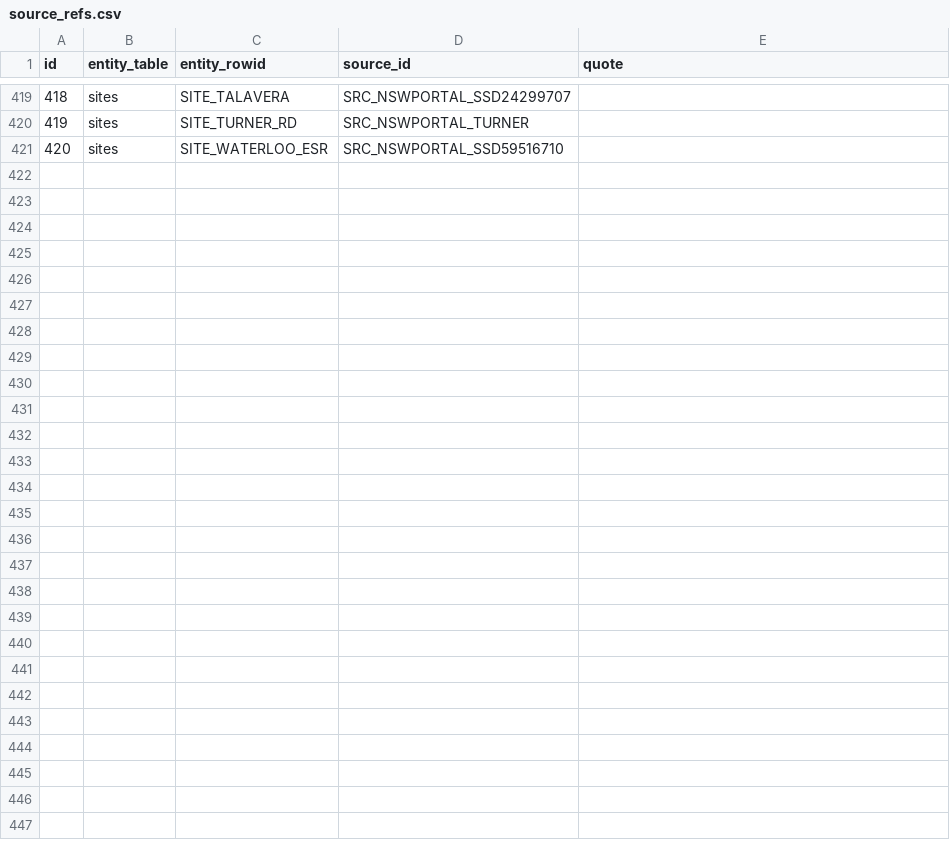
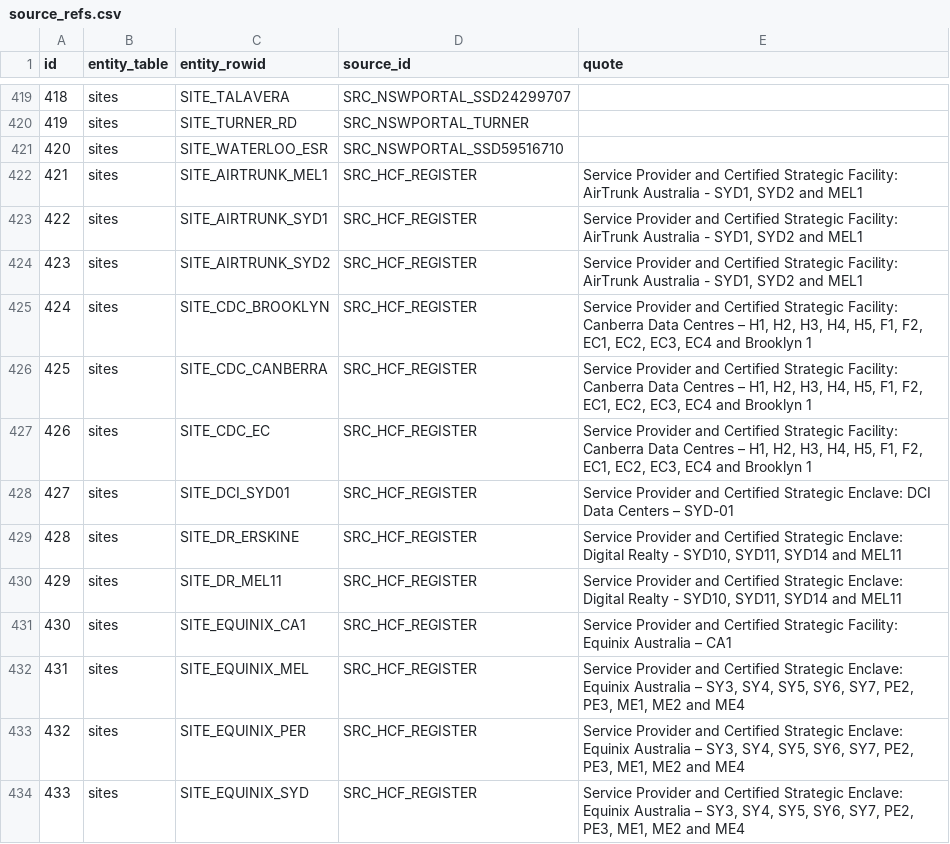
Before and after one commit to dhynesmnk-cyber/weneedtotalkaboutdatacentres, a CSV file: data-pipeline/exports/csv/source_refs.csv, drawn as a sheet; only a part is shown, gaps mark what is left out; the diff covers the shown part only; the diff names each change by its address in the sheet, - before the commit and + after, or states it on an @@ line.

```diff
--- a/data-pipeline/exports/csv/source_refs.csv
+++ b/data-pipeline/exports/csv/source_refs.csv
+row 422: 421 | sites | SITE_AIRTRUNK_MEL1 | SRC_HCF_REGISTER | Service Provider and Certified Strategic Facility: AirTrunk Australia - SYD1, SYD2 and MEL1
+row 423: 422 | sites | SITE_AIRTRUNK_SYD1 | SRC_HCF_REGISTER | Service Provider and Certified Strategic Facility: AirTrunk Australia - SYD1, SYD2 and MEL1
+row 424: 423 | sites | SITE_AIRTRUNK_SYD2 | SRC_HCF_REGISTER | Service Provider and Certified Strategic Facility: AirTrunk Australia - SYD1, SYD2 and MEL1
+row 425: 424 | sites | SITE_CDC_BROOKLYN | SRC_HCF_REGISTER | Service Provider and Certified Strategic Facility: Canberra Data Centres – H1, H2, H3, H4, H5, F1, F2, EC1, EC2, EC3, EC4 and Brooklyn 1
+row 426: 425 | sites | SITE_CDC_CANBERRA | SRC_HCF_REGISTER | Service Provider and Certified Strategic Facility: Canberra Data Centres – H1, H2, H3, H4, H5, F1, F2, EC1, EC2, EC3, EC4 and Brooklyn 1
+row 427: 426 | sites | SITE_CDC_EC | SRC_HCF_REGISTER | Service Provider and Certified Strategic Facility: Canberra Data Centres – H1, H2, H3, H4, H5, F1, F2, EC1, EC2, EC3, EC4 and Brooklyn 1
+row 428: 427 | sites | SITE_DCI_SYD01 | SRC_HCF_REGISTER | Service Provider and Certified Strategic Enclave: DCI Data Centers – SYD-01
+row 429: 428 | sites | SITE_DR_ERSKINE | SRC_HCF_REGISTER | Service Provider and Certified Strategic Enclave: Digital Realty - SYD10, SYD11, SYD14 and MEL11
+row 430: 429 | sites | SITE_DR_MEL11 | SRC_HCF_REGISTER | Service Provider and Certified Strategic Enclave: Digital Realty - SYD10, SYD11, SYD14 and MEL11
+row 431: 430 | sites | SITE_EQUINIX_CA1 | SRC_HCF_REGISTER | Service Provider and Certified Strategic Facility: Equinix Australia – CA1
+row 432: 431 | sites | SITE_EQUINIX_MEL | SRC_HCF_REGISTER | Service Provider and Certified Strategic Enclave: Equinix Australia – SY3, SY4, SY5, SY6, SY7, PE2, PE3, ME1, ME2 and ME4
+row 433: 432 | sites | SITE_EQUINIX_PER | SRC_HCF_REGISTER | Service Provider and Certified Strategic Enclave: Equinix Australia – SY3, SY4, SY5, SY6, SY7, PE2, PE3, ME1, ME2 and ME4
+row 434: 433 | sites | SITE_EQUINIX_SYD | SRC_HCF_REGISTER | Service Provider and Certified Strategic Enclave: Equinix Australia – SY3, SY4, SY5, SY6, SY7, PE2, PE3, ME1, ME2 and ME4
```
Also changed, not shown: 13 added rows elsewhere in this file, data-pipeline/exports/csv/ingest_log.csv, data-pipeline/exports/csv/research_gaps.csv, 26 other files.
